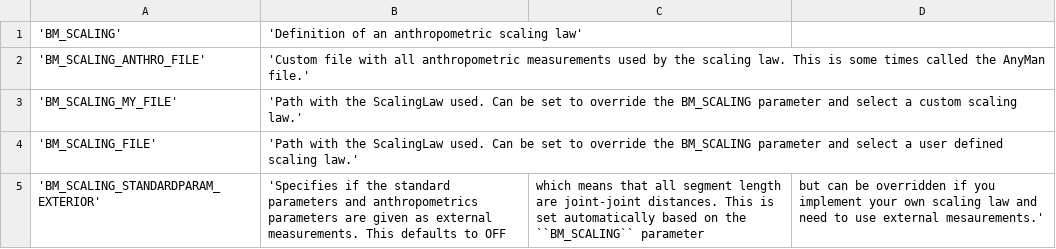
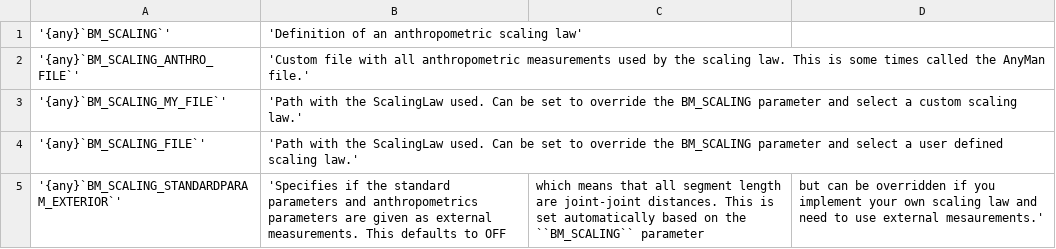
Before and after one commit to AnyBody/ammr, a CSV file: Docs/bm_config/ScalingTable.csv, drawn as a sheet.

```diff
--- a/Docs/bm_config/ScalingTable.csv
+++ b/Docs/bm_config/ScalingTable.csv
@@ -1,5 +1,5 @@
-'BM_SCALING', 'Definition of an anthropometric scaling law'
-'BM_SCALING_ANTHRO_FILE', 'Custom file with all anthropometric measurements used by the scaling law. This is some times called the AnyMan file.'
-'BM_SCALING_MY_FILE', 'Path with the ScalingLaw used. Can be set to override the BM_SCALING parameter and select a custom scaling law.'
-'BM_SCALING_FILE', 'Path with the ScalingLaw used. Can be set to override the BM_SCALING parameter and select a user defined scaling law.'
-'BM_SCALING_STANDARDPARAM_EXTERIOR', 'Specifies if the standard parameters and anthropometrics parameters are given as external measurements. This defaults to OFF, which means that all segment length are joint-joint distances. This is set automatically based on the ``BM_SCALING`` parameter, but can be overridden if you implement your own scaling law and need to use external mesaurements.'
+'{any}`BM_SCALING`', 'Definition of an anthropometric scaling law'
+'{any}`BM_SCALING_ANTHRO_FILE`', 'Custom file with all anthropometric measurements used by the scaling law. This is some times called the AnyMan file.'
+'{any}`BM_SCALING_MY_FILE`', 'Path with the ScalingLaw used. Can be set to override the BM_SCALING parameter and select a custom scaling law.'
+'{any}`BM_SCALING_FILE`', 'Path with the ScalingLaw used. Can be set to override the BM_SCALING parameter and select a user defined scaling law.'
+'{any}`BM_SCALING_STANDARDPARAM_EXTERIOR`', 'Specifies if the standard parameters and anthropometrics parameters are given as external measurements. This defaults to OFF, which means that all segment length are joint-joint distances. This is set automatically based on the ``BM_SCALING`` parameter, but can be overridden if you implement your own scaling law and need to use external mesaurements.'
```
Also changed, not shown: 12 other files.
